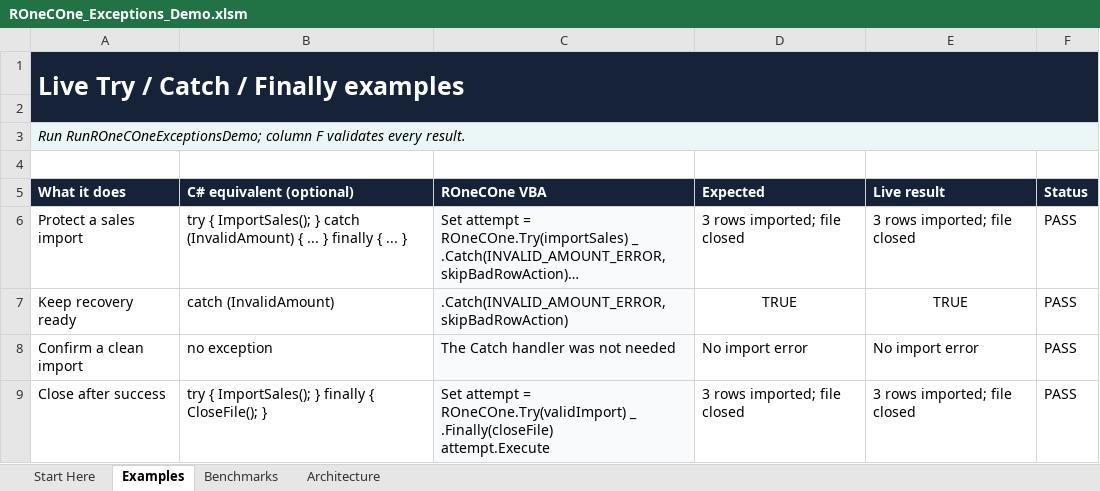
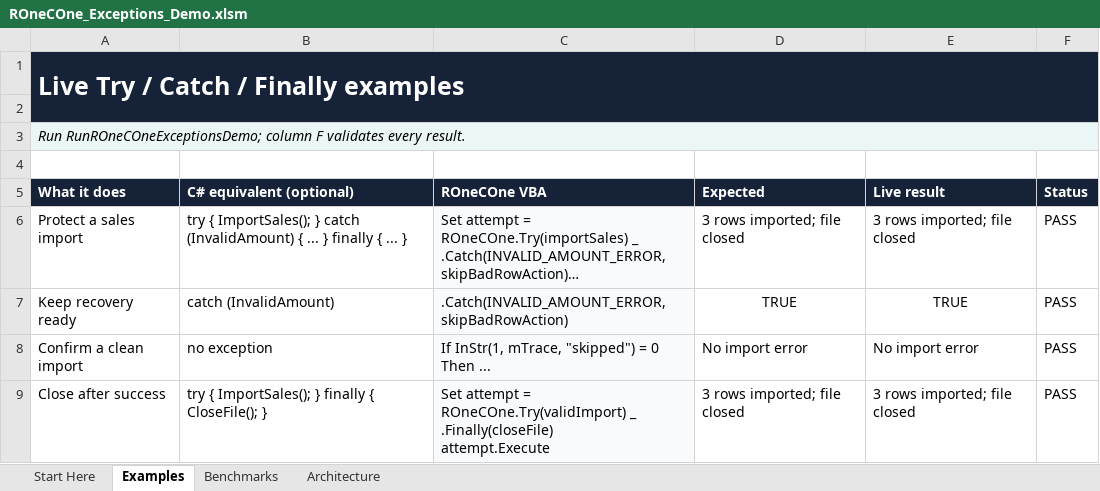
Before and after one commit to WilliamSmithEdward/ROneCOne, an Excel workbook: demo/ROneCOne_Exceptions_Demo.xlsm, sheet Examples, drawn as a sheet; long unchanged cells end in …; values as stored, in another font and other column widths than the file's, no borders; conditional formats not drawn; the diff names each change by its address in the sheet, - before the commit and + after, or states it on an @@ line.

```diff
--- a/demo/ROneCOne_Exceptions_Demo.xlsm (sheet Examples)
+++ b/demo/ROneCOne_Exceptions_Demo.xlsm (sheet Examples)
-C8 (ROneCOne VBA): The Catch handler was not needed
+C8 (ROneCOne VBA): If InStr(1, mTrace, "skipped") = 0 Then ...
```
Also changed, not shown: sheet Benchmarks, sheet Start Here, demo/ROneCOne_Collections_Demo.xlsm, demo/ROneCOne_ListObject_Demo.xlsm, 21 other files.
